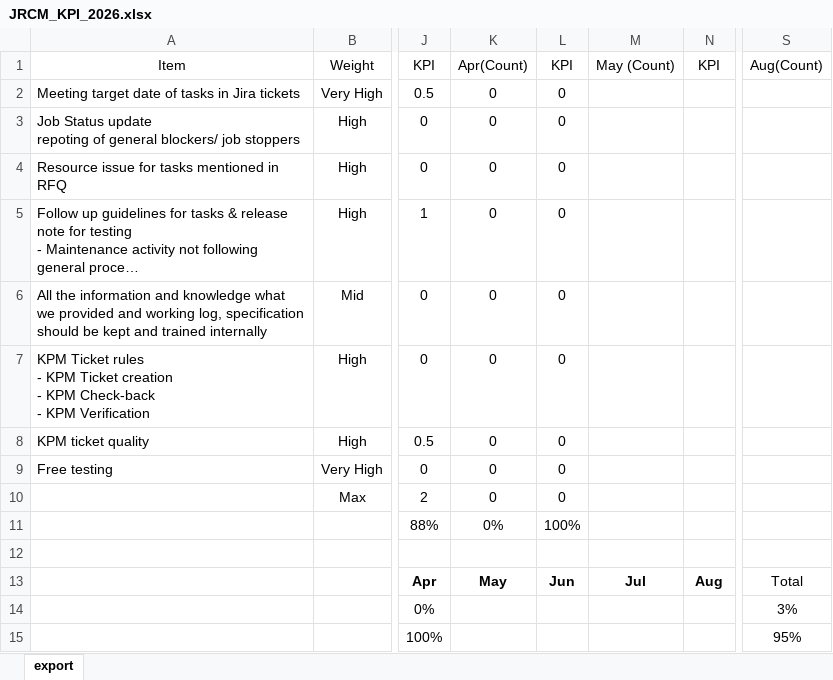
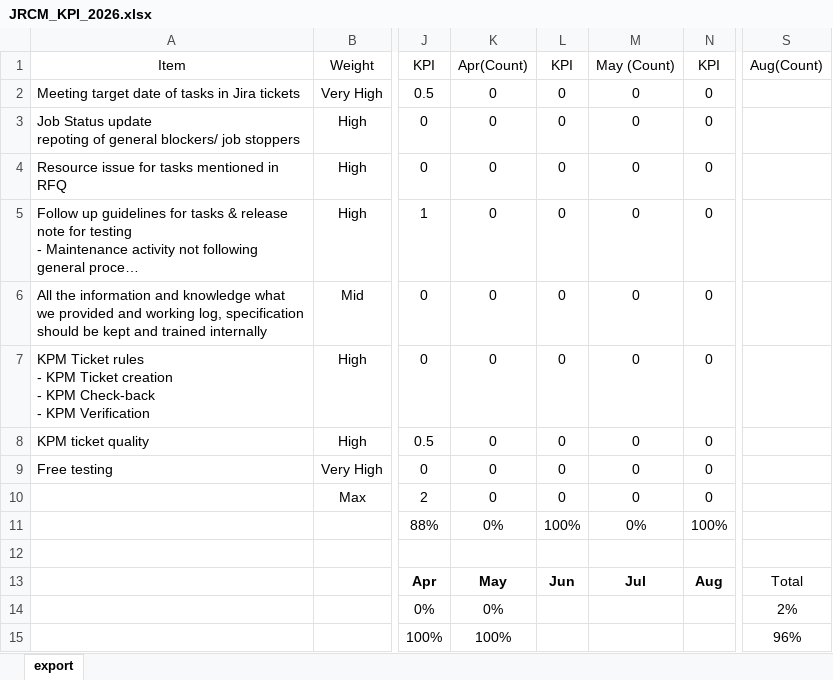
Before and after one commit to jayyoon0525/_development_2026, an Excel workbook: Python_2026/KPI_Measurement/JRCM_KPI_2026.xlsx, sheet export, drawn as a sheet; only a part is shown, gaps mark what is left out; long unchanged cells end in …; values as stored, in another font and other column widths than the file's, no borders; charts and pictures not drawn; the diff names each change by its address in the sheet, - before the commit and + after, or states it on an @@ line.

```diff
--- a/Python_2026/KPI_Measurement/JRCM_KPI_2026.xlsx (sheet export)
+++ b/Python_2026/KPI_Measurement/JRCM_KPI_2026.xlsx (sheet export)
-M2:M10: (empty)
+M2:M10: 0
-N2:N10: (empty)
+N2:N10: 0
-M11: (empty)
+M11: 0%
-N11: (empty)
+N11: 100%
-K14: (empty)
+K14: 0%
-S14: 3%
+S14: 2%
-K15: (empty)
+K15: 100%
-S15: 95%
+S15: 96%
```
Also changed, not shown: charts or pictures, Python_2026/KPI_Measurement/AnD_KPI_2026.xlsx, 3 other files.
